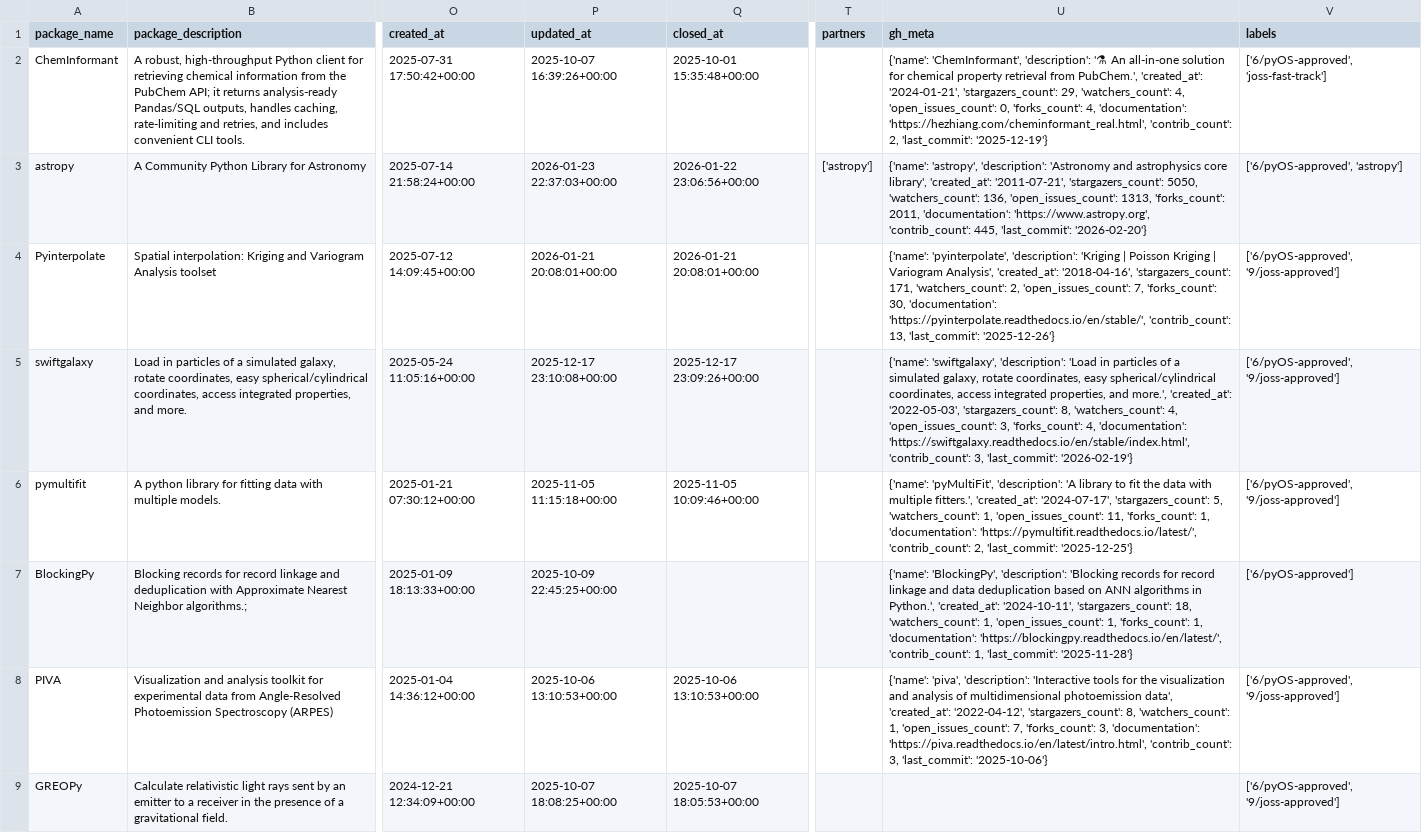
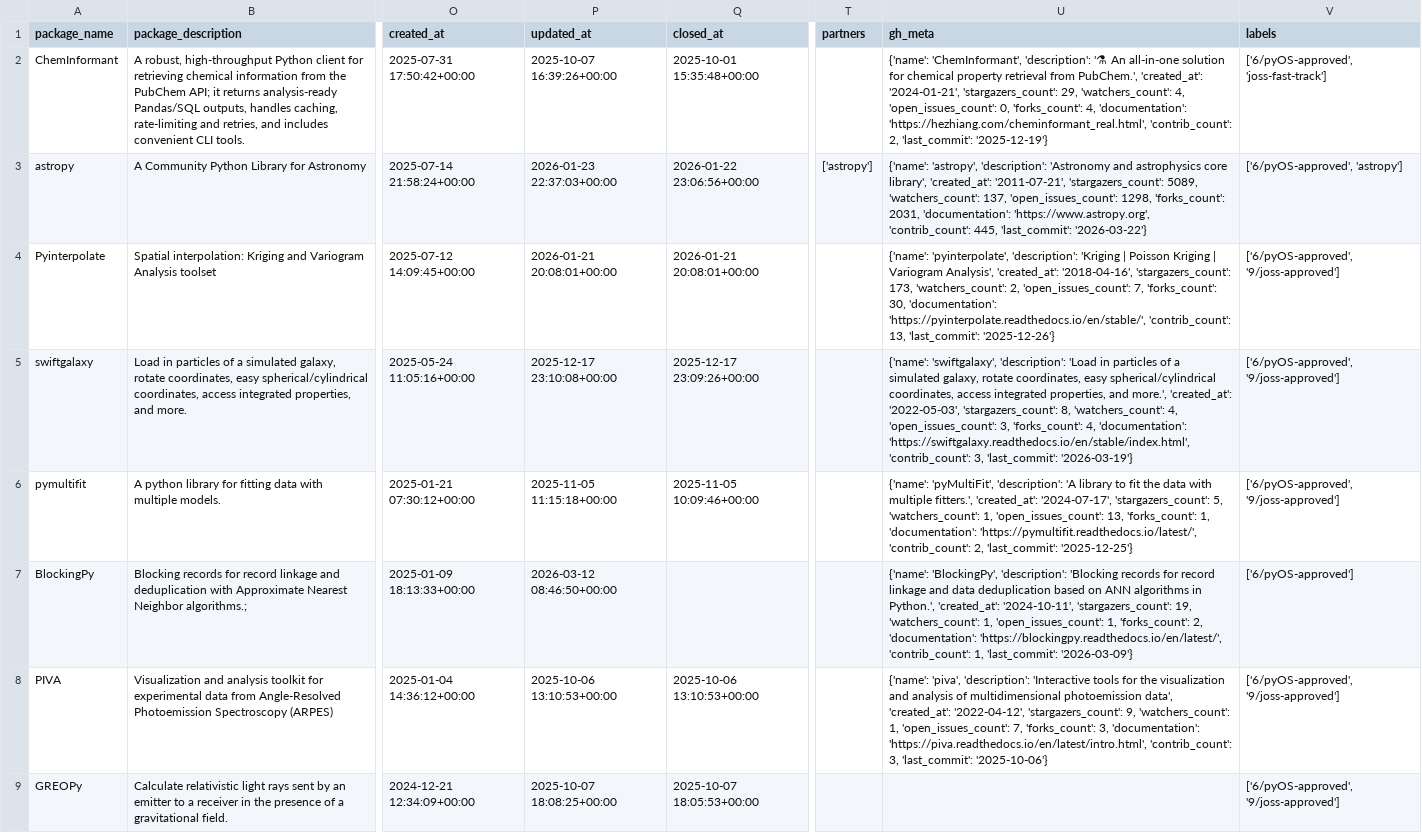
Before and after one commit to pyOpenSci/metrics, a CSV file: _data/package_data.csv, drawn as a sheet; only a part is shown, gaps mark what is left out; the diff covers the shown part only; the diff names each change by its address in the sheet, - before the commit and + after, or states it on an @@ line.

```diff
--- a/_data/package_data.csv
+++ b/_data/package_data.csv
-U3 (gh_meta): …'2011-07-21', 'stargazers_count': 5050, 'watchers_count': 136, 'open_issues_count': 1313, 'forks_count': 2011, 'documentation': 'https://www.astropy.org', 'contrib_count': 445, 'last_commit': '2026-02-20'}
+U3 (gh_meta): …'2011-07-21', 'stargazers_count': 5089, 'watchers_count': 137, 'open_issues_count': 1298, 'forks_count': 2031, 'documentation': 'https://www.astropy.org', 'contrib_count': 445, 'last_commit': '2026-03-22'}
-U4 (gh_meta): …'2018-04-16', 'stargazers_count': 171, 'watchers_count': 2,…
+U4 (gh_meta): …'2018-04-16', 'stargazers_count': 173, 'watchers_count': 2,…
-U5 (gh_meta): …3, 'last_commit': '2026-02-19'}
+U5 (gh_meta): …3, 'last_commit': '2026-03-19'}
-U6 (gh_meta): …1, 'open_issues_count': 11, 'forks_count': 1,…
+U6 (gh_meta): …1, 'open_issues_count': 13, 'forks_count': 1,…
-P7 (updated_at): 2025-10-09 22:45:25+00:00
+P7 (updated_at): 2026-03-12 08:46:50+00:00
-U7 (gh_meta): …'2024-10-11', 'stargazers_count': 18, 'watchers_count': 1, 'open_issues_count': 1, 'forks_count': 1, 'documentation': 'https://blockingpy.readthedocs.io/en/latest/', 'contrib_count': 1, 'last_commit': '2025-11-28'}
+U7 (gh_meta): …'2024-10-11', 'stargazers_count': 19, 'watchers_count': 1, 'open_issues_count': 1, 'forks_count': 2, 'documentation': 'https://blockingpy.readthedocs.io/en/latest/', 'contrib_count': 1, 'last_commit': '2026-03-09'}
-U8 (gh_meta): …'2022-04-12', 'stargazers_count': 8, 'watchers_count': 1,…
+U8 (gh_meta): …'2022-04-12', 'stargazers_count': 9, 'watchers_count': 1,…
```
Also changed, not shown: 1 added row and 34 edited cells elsewhere in this file, _data/review_contribs.csv, _data/review_presubmissions.csv, 3 other files.
